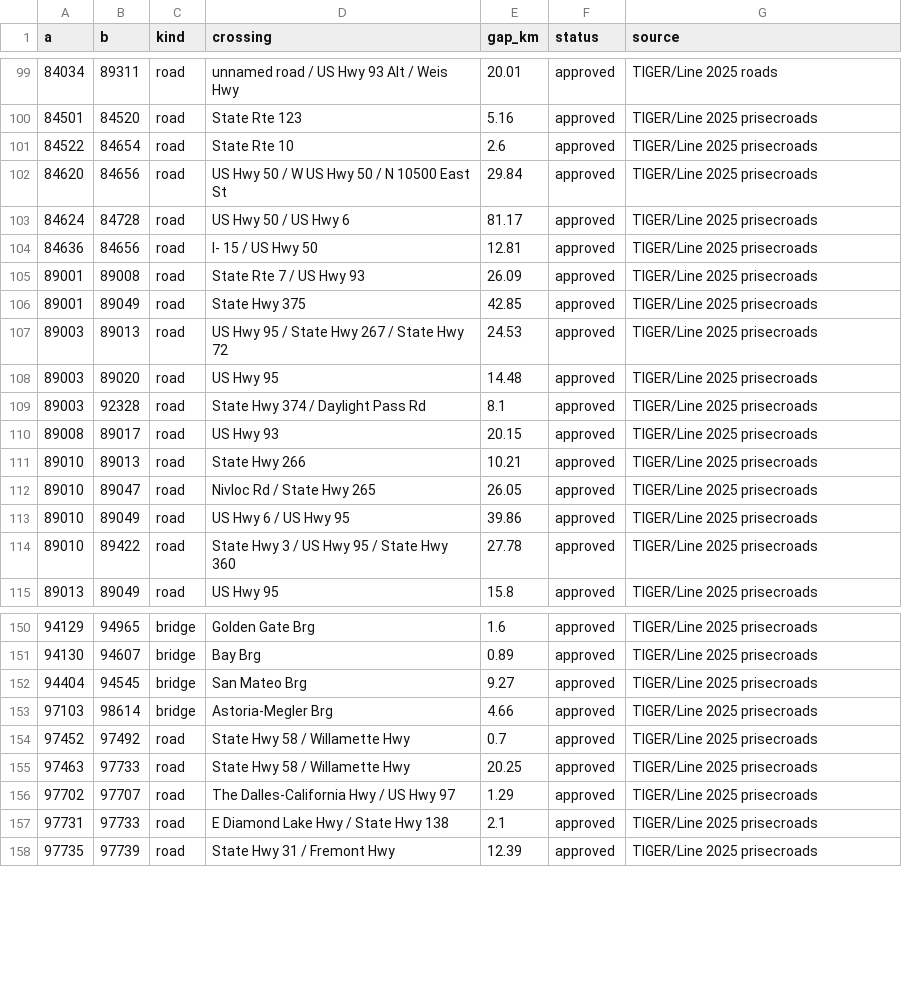
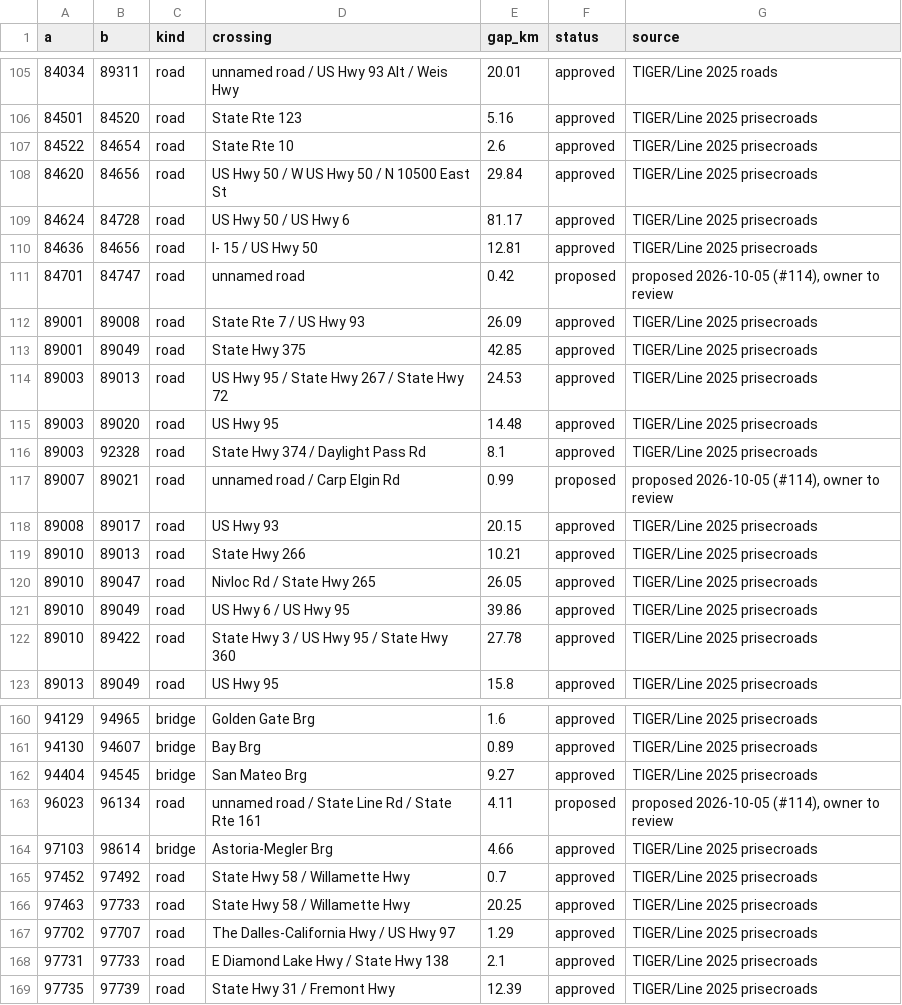
Before and after one commit to helios1168/td, a CSV file: reference/2025/connectors.csv, drawn as a sheet; only a part is shown, gaps mark what is left out; the diff covers the shown part only; the diff names each change by its address in the sheet, - before the commit and + after, or states it on an @@ line.

```diff
--- a/reference/2025/connectors.csv
+++ b/reference/2025/connectors.csv
+row 111: 84701 | 84747 | road | unnamed road | 0.42 | proposed | proposed 2026-10-05 (#114), owner to review
+row 117: 89007 | 89021 | road | unnamed road / Carp Elgin Rd | 0.99 | proposed | proposed 2026-10-05 (#114), owner to review
+row 163: 96023 | 96134 | road | unnamed road / State Line Rd / State Rte 161 | 4.11 | proposed | proposed 2026-10-05 (#114), owner to review
```
Also changed, not shown: 8 added rows elsewhere in this file, 9 other files.
